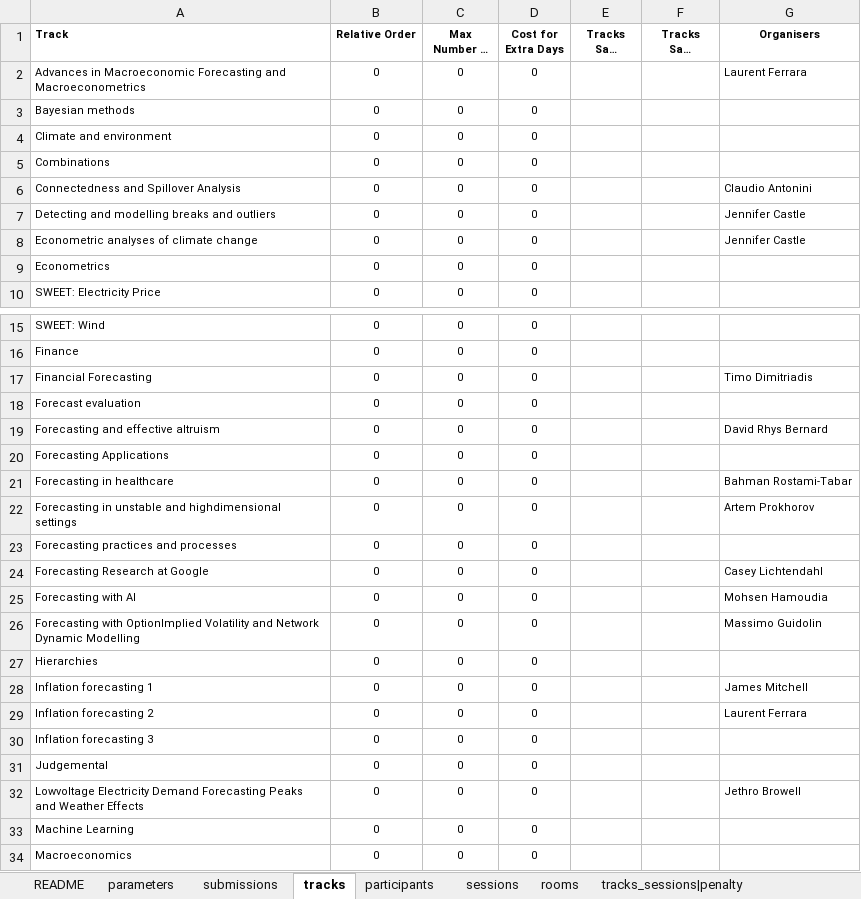
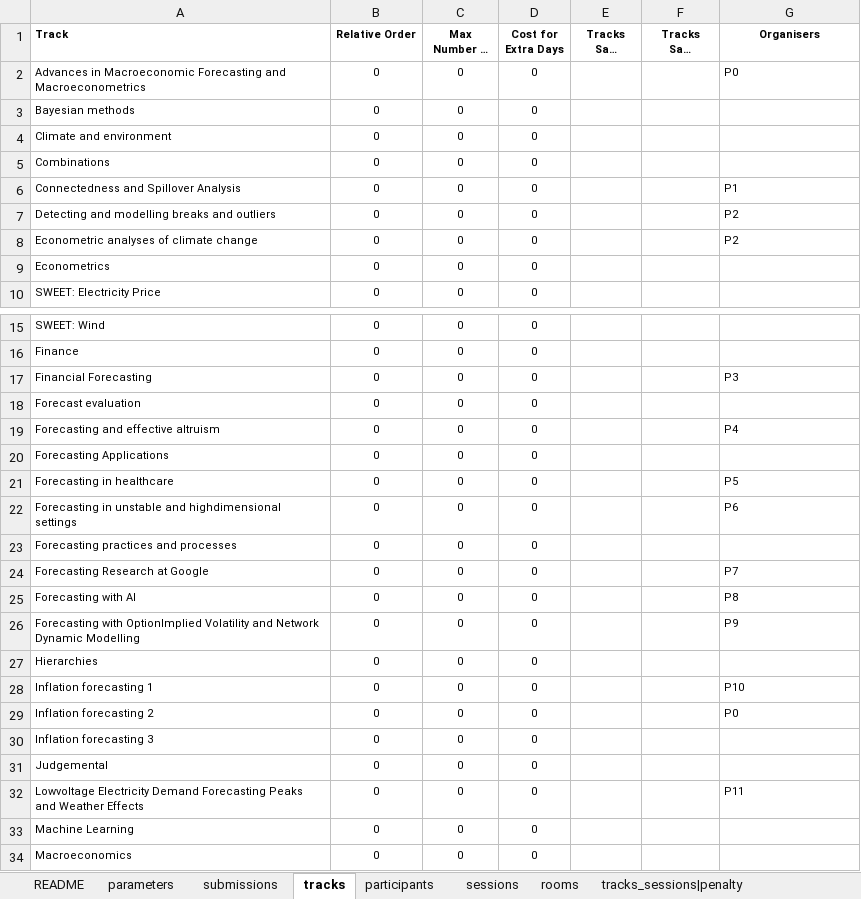
Before and after one commit to ahmedkheiri/CoSPLib, an Excel workbook: V1/Dataset/ISF22.xlsx, sheet tracks, drawn as a sheet; only a part is shown, gaps mark what is left out; long unchanged cells end in …; values as stored, in another font and other column widths than the file's, no borders; the diff covers the shown part only; the diff names each change by its address in the sheet, - before the commit and + after, or states it on an @@ line.

```diff
--- a/V1/Dataset/ISF22.xlsx (sheet tracks)
+++ b/V1/Dataset/ISF22.xlsx (sheet tracks)
-G2 (Organisers): Laurent Ferrara
+G2 (Organisers): P0
-G6 (Organisers): Claudio Antonini
+G6 (Organisers): P1
-G7:G8 (Organisers): Jennifer Castle
+G7:G8 (Organisers): P2
-G17 (Organisers): Timo Dimitriadis
+G17 (Organisers): P3
-G19 (Organisers): David Rhys Bernard
+G19 (Organisers): P4
-G21 (Organisers): Bahman Rostami-Tabar
+G21 (Organisers): P5
-G22 (Organisers): Artem Prokhorov
+G22 (Organisers): P6
-G24 (Organisers): Casey Lichtendahl
+G24 (Organisers): P7
-G25 (Organisers): Mohsen Hamoudia
+G25 (Organisers): P8
-G26 (Organisers): Massimo Guidolin
+G26 (Organisers): P9
-G28 (Organisers): James Mitchell
+G28 (Organisers): P10
-G29 (Organisers): Laurent Ferrara
+G29 (Organisers): P0
-G32 (Organisers): Jethro Browell
+G32 (Organisers): P11
```
Also changed, not shown: 8 edited cells elsewhere in this sheet, sheet participants, sheet submissions, V1/Dataset/GECCO21.xlsx, V1/Dataset/GECCO21Workshop.xlsx, 2 other files.
